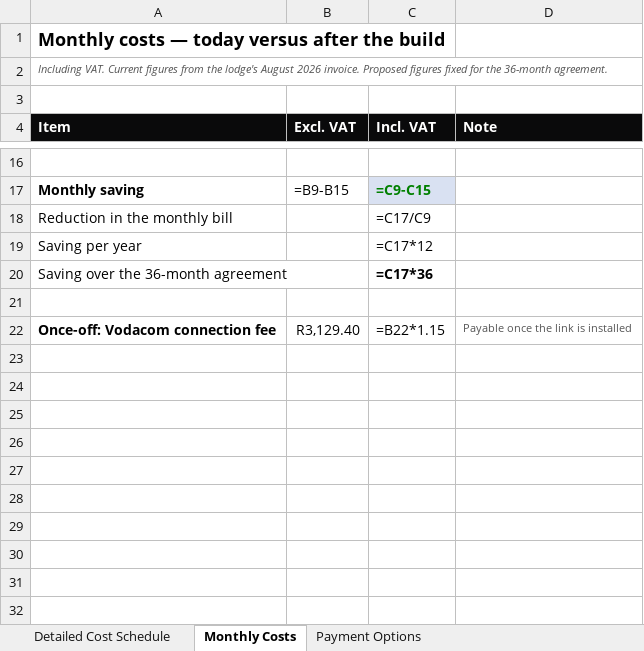
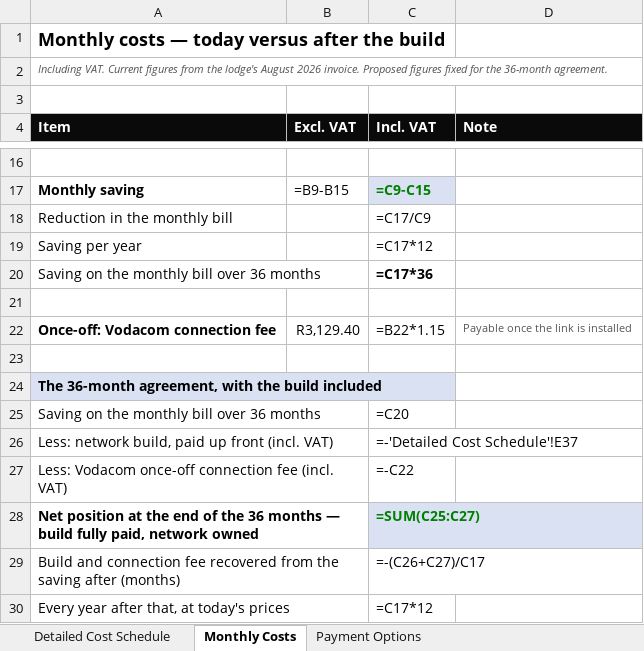
Before and after one commit to Gerhardhsmit/cttx-infrastructure-intelligence, an Excel workbook: proposals/Barefoot_Detailed_Cost_Schedule_2026-09-29.xlsx, sheet Monthly Costs, drawn as a sheet; only a part is shown, gaps mark what is left out; values as stored, in another font and other column widths than the file's, no borders; formulas without a stored value are shown as written; the diff names each change by its address in the sheet, - before the commit and + after, or states it on an @@ line.

```diff
--- a/proposals/Barefoot_Detailed_Cost_Schedule_2026-09-29.xlsx (sheet Monthly Costs)
+++ b/proposals/Barefoot_Detailed_Cost_Schedule_2026-09-29.xlsx (sheet Monthly Costs)
-A20 (Item): Saving over the 36-month agreement
+A20 (Item): Saving on the monthly bill over 36 months
+row 23: (empty)
+row 24: The 36-month agreement, with the build included
+row 25: Saving on the monthly bill over 36 months |  | =C20
+row 26: Less: network build, paid up front (incl. VAT) |  | =-'Detailed Cost Schedule'!E37
+row 27: Less: Vodacom once-off connection fee (incl. VAT) |  | =-C22
+row 28: Net position at the end of the 36 months — build fully paid, network owned |  | =SUM(C25:C27)
+row 29: Build and connection fee recovered from the saving after (months) |  | =-(C26+C27)/C17
+row 30: Every year after that, at today's prices |  | =C17*12
```
